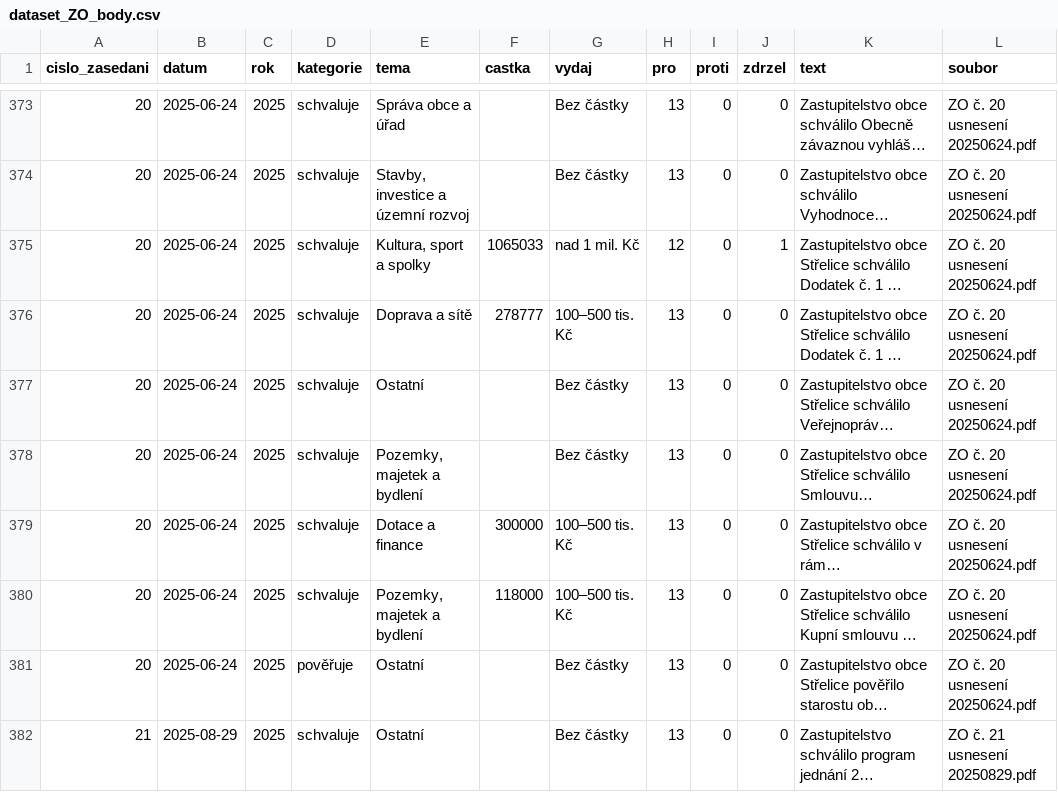
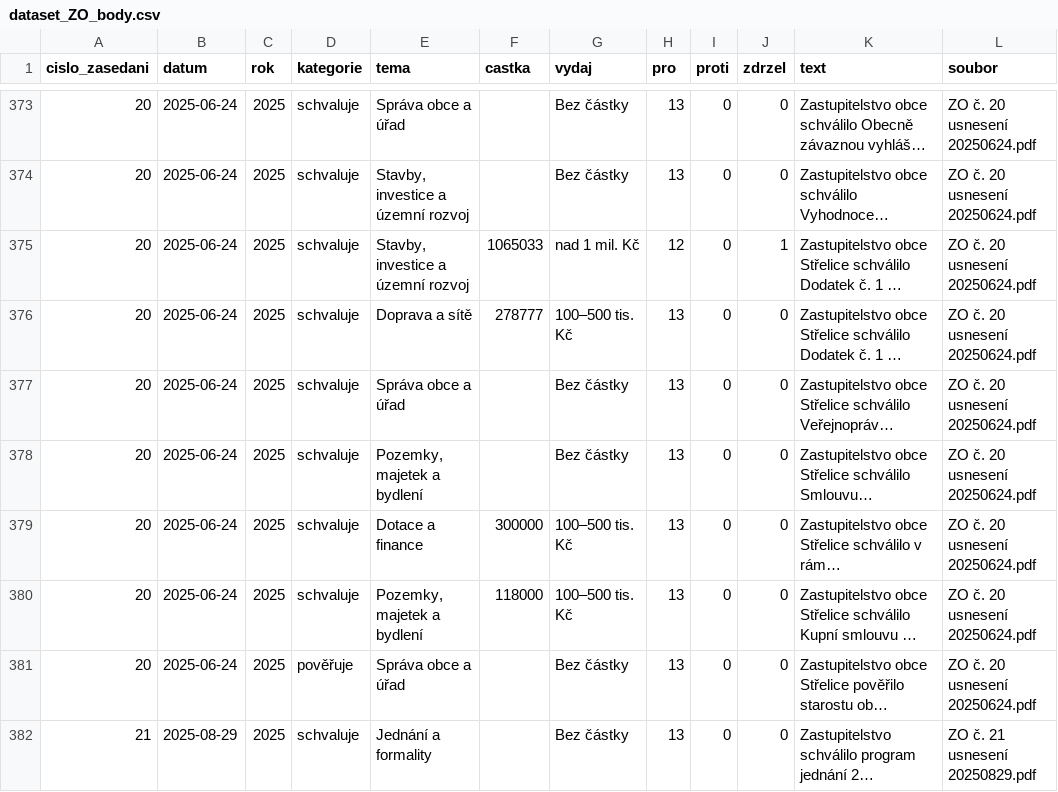
Before and after one commit to radimbrener-beep/strelice-data, a CSV file: dataset_ZO_body.csv, drawn as a sheet; only a part is shown, gaps mark what is left out; long unchanged cells end in …; the diff covers the shown part only; the diff names each change by its address in the sheet, - before the commit and + after, or states it on an @@ line.

```diff
--- a/dataset_ZO_body.csv
+++ b/dataset_ZO_body.csv
-E375 (tema): Kultura, sport a spolky
+E375 (tema): Stavby, investice a územní rozvoj
-E377 (tema): Ostatní
+E377 (tema): Správa obce a úřad
-E381 (tema): Ostatní
+E381 (tema): Správa obce a úřad
-E382 (tema): Ostatní
+E382 (tema): Jednání a formality
```
Also changed, not shown: 120 edited cells elsewhere in this file, dataset_RO_body.csv, 35 other files.
